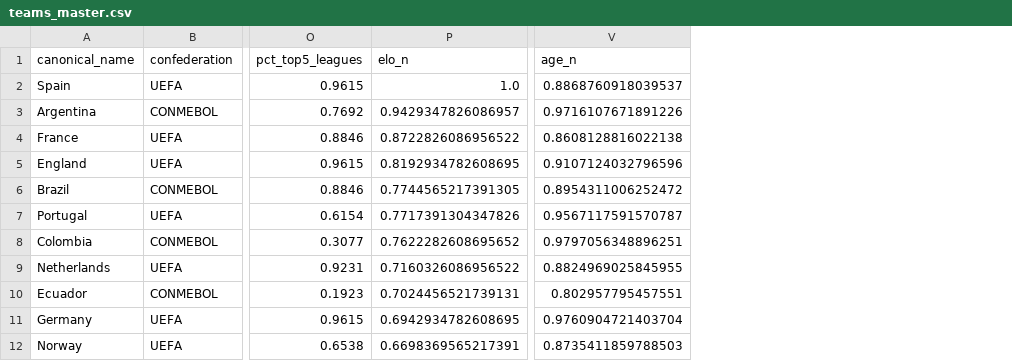
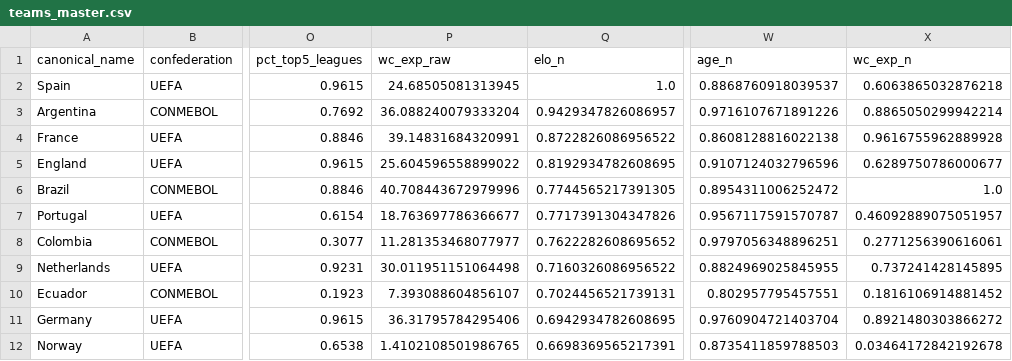
Before and after one commit to jamoji-ai/world-cup-predictor-pro, a CSV file: data/processed/teams_master.csv, drawn as a sheet; only a part is shown, gaps mark what is left out; the diff names each change by its address in the sheet, - before the commit and + after, or states it on an @@ line.

```diff
--- a/data/processed/teams_master.csv
+++ b/data/processed/teams_master.csv
+column P (wc_exp_raw), rows 2-12: 24.68505081313945 | 36.088240079333204 | 39.14831684320991 | 25.604596558899022 | 40.708443672979996 | 18.763697786366677 | 11.281353468077977 | 30.011951151064498 | 7.393088604856107 | 36.31795784295406 | 1.4102108501986765
+column X (wc_exp_n), rows 2-12: 0.6063865032876218 | 0.8865050299942214 | 0.9616755962889928 | 0.6289750786000677 | 1.0 | 0.46092889075051957 | 0.2771256390616061 | 0.737241428145895 | 0.1816106914881452 | 0.8921480303866272 | 0.03464172842192678
```
Also changed, not shown: data/processed/wpi_scores.csv, 7 other files.
